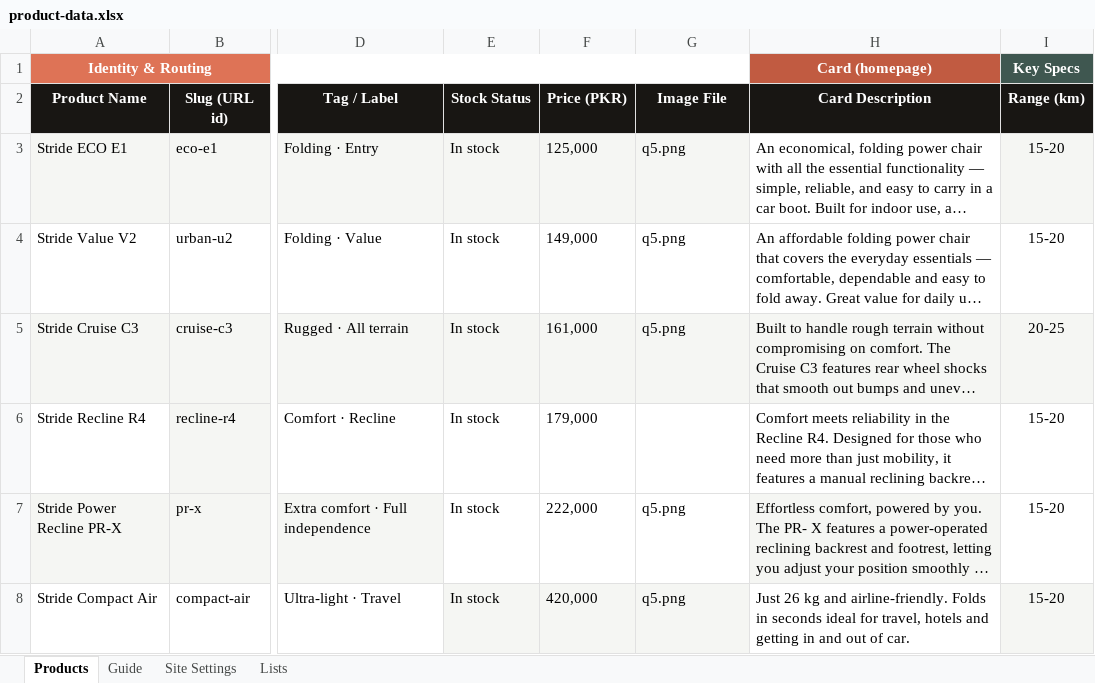
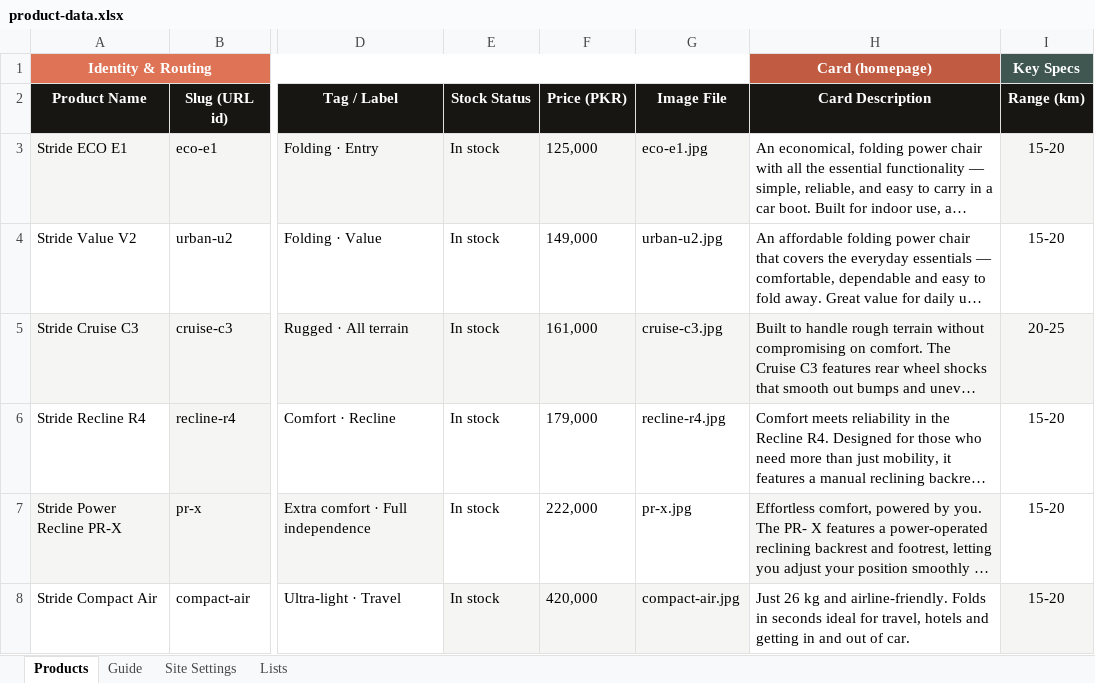
Before and after one commit to aawan96/stride, an Excel workbook: product-data.xlsx, sheet Products, drawn as a sheet; only a part is shown, gaps mark what is left out; long unchanged cells end in …; values as stored, in another font and other column widths than the file's, no borders; the diff names each change by its address in the sheet, - before the commit and + after, or states it on an @@ line.

```diff
--- a/product-data.xlsx (sheet Products)
+++ b/product-data.xlsx (sheet Products)
-G3 (Image File): q5.png
+G3 (Image File): eco-e1.jpg
-G4 (Image File): q5.png
+G4 (Image File): urban-u2.jpg
-G5 (Image File): q5.png
+G5 (Image File): cruise-c3.jpg
-G6 (Image File): (empty)
+G6 (Image File): recline-r4.jpg
-G7 (Image File): q5.png
+G7 (Image File): pr-x.jpg
-G8 (Image File): q5.png
+G8 (Image File): compact-air.jpg
```
Also changed, not shown: 17 other files.
